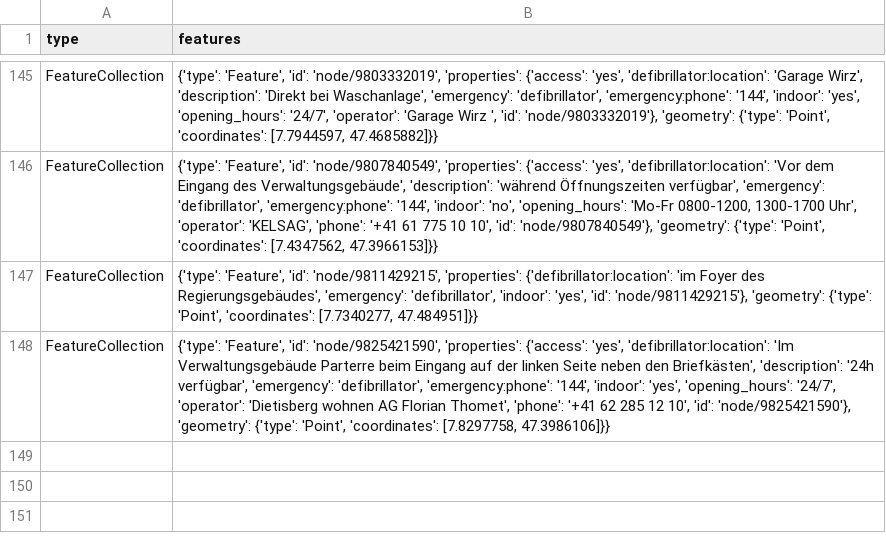
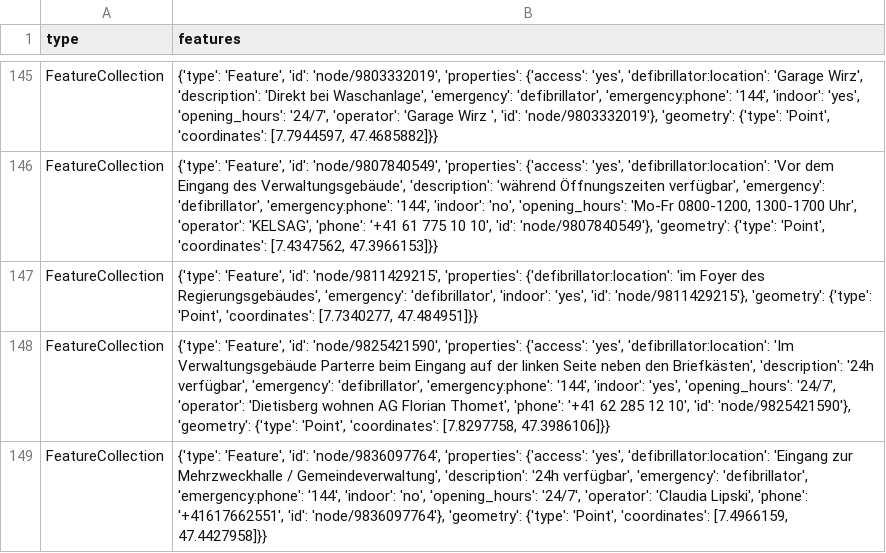
Before and after one commit to OpenBracketsCH/defi_data, a CSV file: data/csv/defis_kt_bl.csv, drawn as a sheet; only a part is shown, gaps mark what is left out.

```diff
--- a/data/csv/defis_kt_bl.csv
+++ b/data/csv/defis_kt_bl.csv
@@ -148 +148,2 @@ FeatureCollection,"{'type': 'Feature', 'id': 'node/9811429215', 'properties': {'
 FeatureCollection,"{'type': 'Feature', 'id': 'node/9825421590', 'properties': {'access': 'yes', 'defibrillator:location': 'Im Verwaltungsgebäude Parterre beim Eingang auf der linken Seite neben den Briefkästen', 'description': '24h verfügbar', 'emergency': 'defibrillator', 'emergency:phone': '144', 'indoor': 'yes', 'opening_hours': '24/7', 'operator': 'Dietisberg wohnen AG Florian Thomet', 'phone': '+41 62 285 12 10', 'id': 'node/9825421590'}, 'geometry': {'type': 'Point', 'coordinates': [7.8297758, 47.3986106]}}"
+FeatureCollection,"{'type': 'Feature', 'id': 'node/9836097764', 'properties': {'access': 'yes', 'defibrillator:location': 'Eingang zur Mehrzweckhalle / Gemeindeverwaltung', 'description': '24h verfügbar', 'emergency': 'defibrillator', 'emergency:phone': '144', 'indoor': 'no', 'opening_hours': '24/7', 'operator': 'Claudia Lipski', 'phone': '+41617662551', 'id': 'node/9836097764'}, 'geometry': {'type': 'Point', 'coordinates': [7.4966159, 47.4427958]}}"
```
Also changed, not shown: data/csv/defis_dispo_srz.csv, data/csv/defis_kt_lu.csv, 8 other files.
